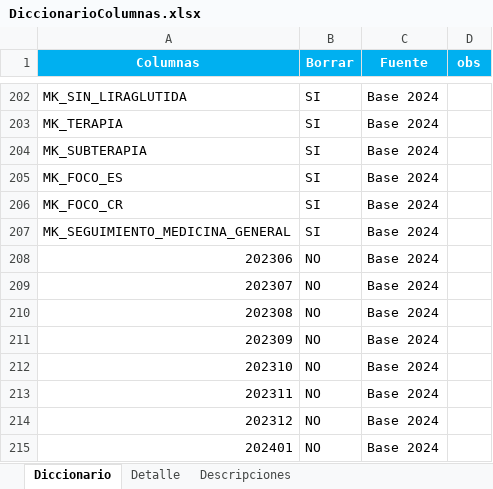
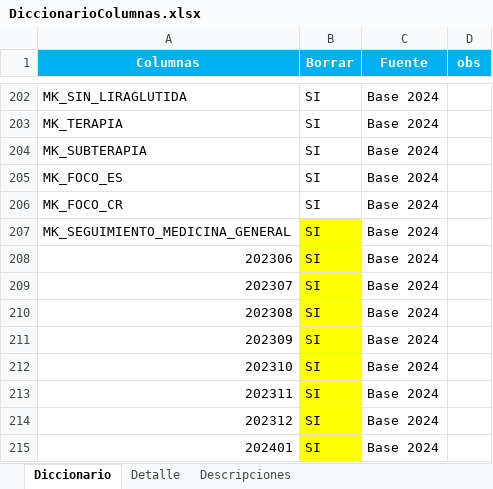
Before and after one commit to GARF1094/PDG_1, an Excel workbook: DiccionarioColumnas.xlsx, sheet Diccionario, drawn as a sheet; only a part is shown, gaps mark what is left out; values as stored, in another font and other column widths than the file's, no borders; the diff names each change by its address in the sheet, - before the commit and + after, or states it on an @@ line.

Commit message:
Add files via upload

```diff
--- a/DiccionarioColumnas.xlsx (sheet Diccionario)
+++ b/DiccionarioColumnas.xlsx (sheet Diccionario)
-B207:B215 fill: none
+B207:B215 fill: #FFFF00
-B208:B215 (Borrar): NO
+B208:B215 (Borrar): SI
```
